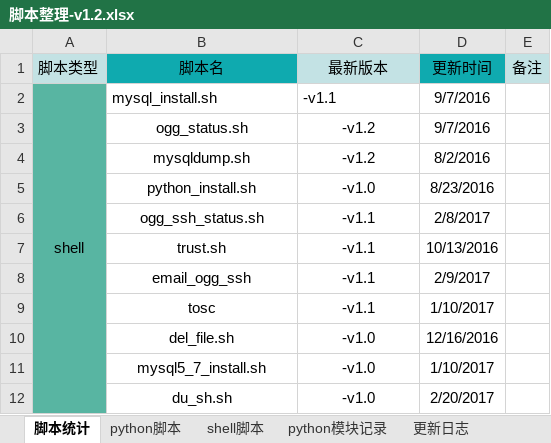
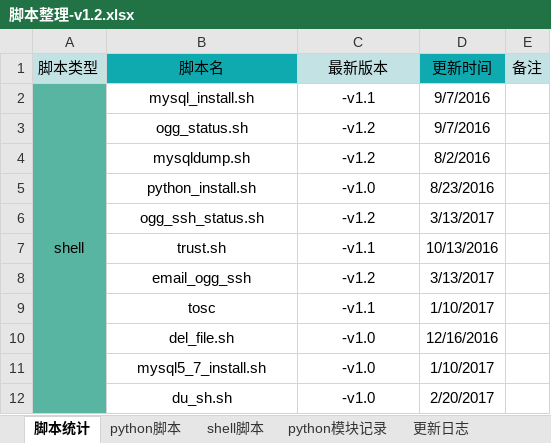
Before and after one commit to hddata/file_record, an Excel workbook: 脚本整理-v1.2.xlsx, sheet 脚本统计, drawn as a sheet; only a part is shown; values as stored, in another font and other column widths than the file's, no borders; the diff names each change by its address in the sheet, - before the commit and + after, or states it on an @@ line.

```diff
--- a/脚本整理-v1.2.xlsx (sheet 脚本统计)
+++ b/脚本整理-v1.2.xlsx (sheet 脚本统计)
-B2:C2 alignment: left
+B2:C2 alignment: center
-C6 (最新版本): -v1.1
+C6 (最新版本): -v1.2
-D6 (更新时间): 2/8/2017
+D6 (更新时间): 3/13/2017
-C8 (最新版本): -v1.1
+C8 (最新版本): -v1.2
-D8 (更新时间): 2/9/2017
+D8 (更新时间): 3/13/2017
```
Also changed, not shown: sheet shell脚本.
